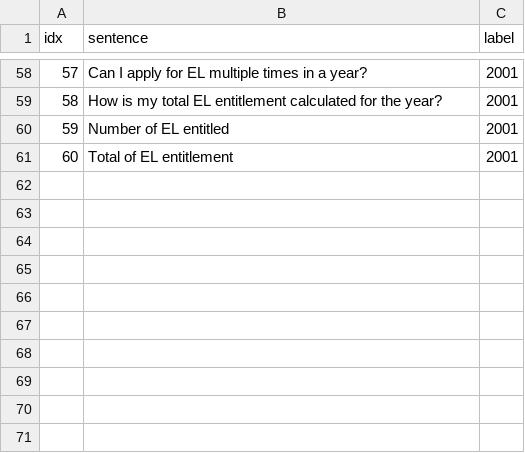
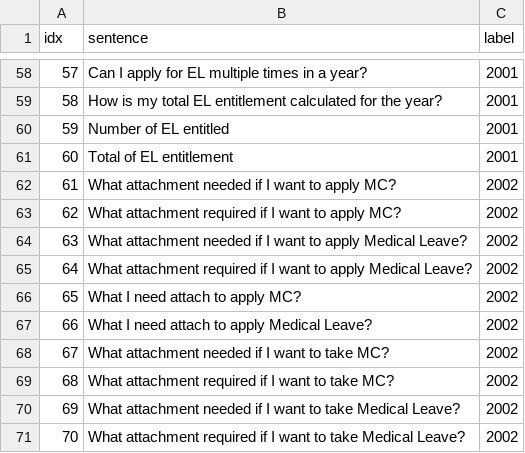
Before and after one commit to KaWengNg/DataSet, a CSV file: train_LMS.csv, drawn as a sheet; only a part is shown, gaps mark what is left out; the diff names each change by its address in the sheet, - before the commit and + after, or states it on an @@ line.

Commit message:
Update train_LMS.csv

```diff
--- a/train_LMS.csv
+++ b/train_LMS.csv
+row 62: 61 | What attachment needed if I want to apply MC? | 2002
+row 63: 62 | What attachment required if I want to apply MC? | 2002
+row 64: 63 | What attachment needed if I want to apply Medical Leave? | 2002
+row 65: 64 | What attachment required if I want to apply Medical Leave? | 2002
+row 66: 65 | What I need attach to apply MC? | 2002
+row 67: 66 | What I need attach to apply Medical Leave? | 2002
+row 68: 67 | What attachment needed if I want to take MC? | 2002
+row 69: 68 | What attachment required if I want to take MC? | 2002
+row 70: 69 | What attachment needed if I want to take Medical Leave? | 2002
+row 71: 70 | What attachment required if I want to take Medical Leave? | 2002
```
